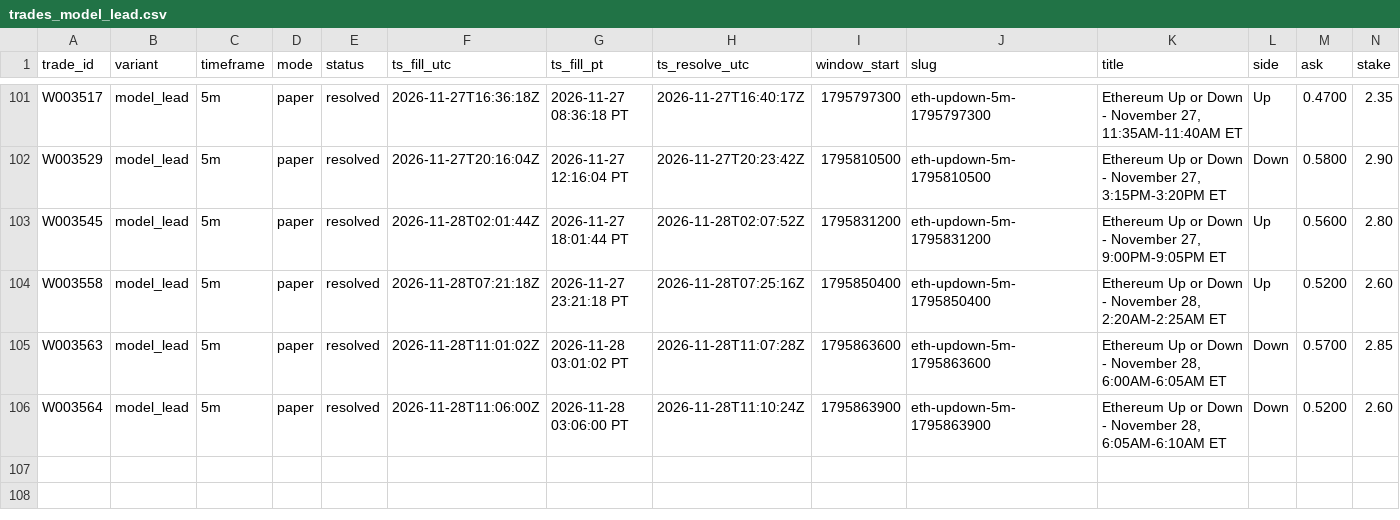
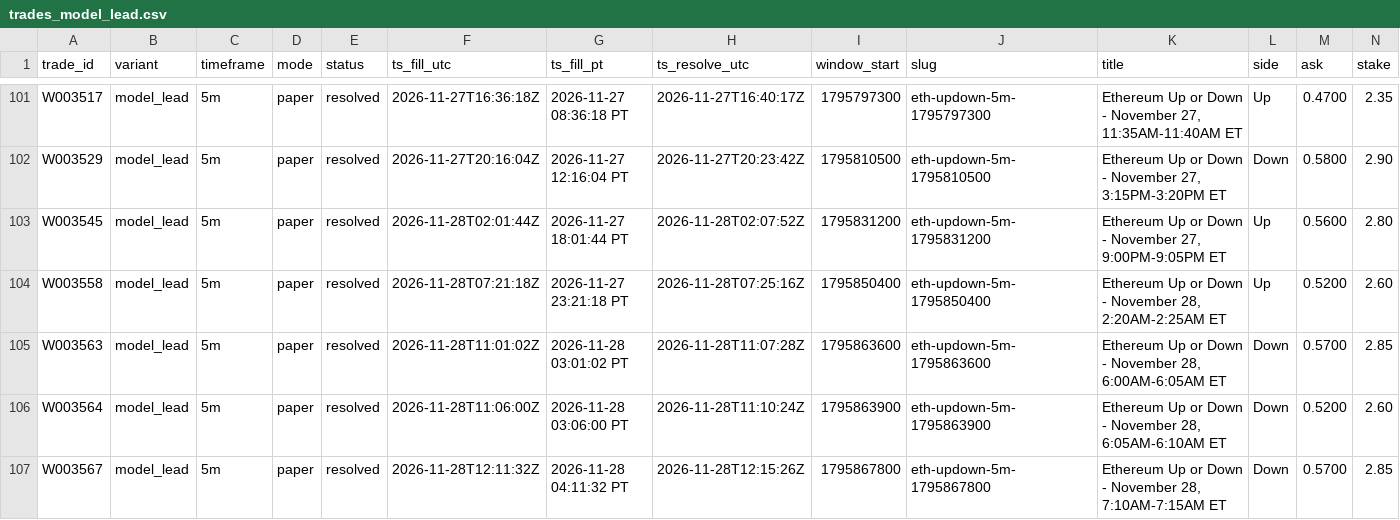
Before and after one commit to michaeldeuchar-dotcom/eth-paper-bot, a CSV file: data/week2/trades_model_lead.csv, drawn as a sheet; only a part is shown, gaps mark what is left out; rows hold the shown columns only; the diff names each change by its address in the sheet, - before the commit and + after, or states it on an @@ line.

```diff
--- a/data/week2/trades_model_lead.csv
+++ b/data/week2/trades_model_lead.csv
+row 107: W003567 | model_lead | 5m | paper | resolved | 2026-11-28T12:11:32Z | 2026-11-28 04:11:32 PT | 2026-11-28T12:15:26Z | 1795867800 | eth-updown-5m-1795867800 | Ethereum Up or Down - November 28, 7:10AM-7:15AM ET | Down | 0.5700 | 2.85
```
Also changed, not shown: data/week2/trades_price_lag_15m.csv, 6 other files.
